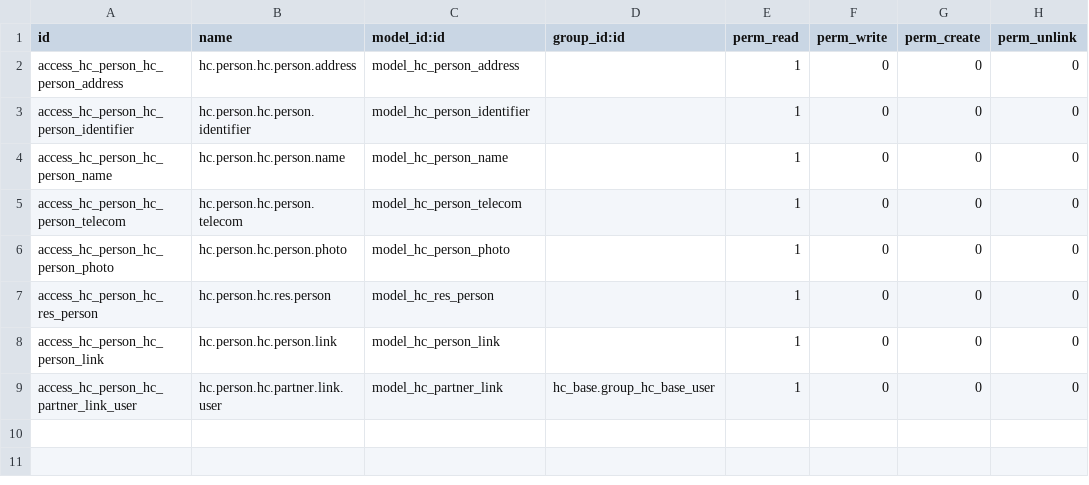
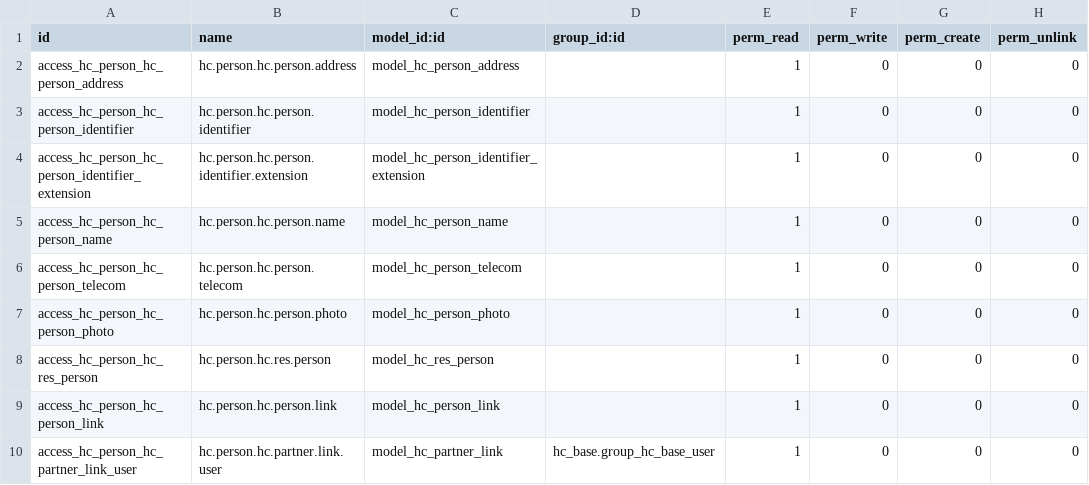
Before and after one commit to App247/odoo-fhir, a CSV file: addons/hc_person/security/ir.model.access.csv, drawn as a sheet; the diff names each change by its address in the sheet, - before the commit and + after, or states it on an @@ line.

```diff
--- a/addons/hc_person/security/ir.model.access.csv
+++ b/addons/hc_person/security/ir.model.access.csv
+row 4: access_hc_person_hc_person_identifier_extension | hc.person.hc.person.identifier.extension | model_hc_person_identifier_extension |  | 1 | 0 | 0 | 0
```
Also changed, not shown: addons/hc_base/data/hc.human.name.suffix.csv, addons/hc_patient/security/ir.model.access.csv, 55 other files.
